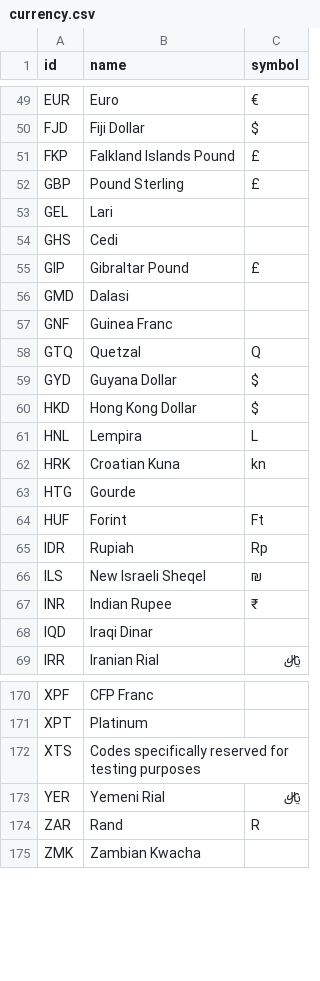
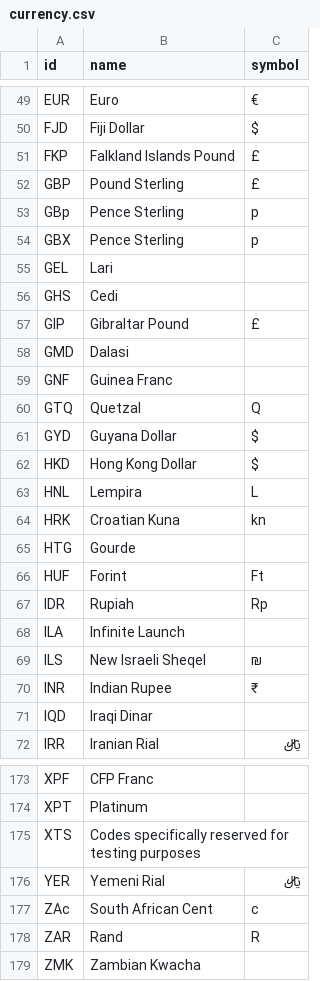
Before and after one commit to remipetitjean/mochi, a CSV file: seed/currency.csv, drawn as a sheet; only a part is shown, gaps mark what is left out.

```diff
--- a/seed/currency.csv
+++ b/seed/currency.csv
@@ -52,2 +52,4 @@ FKP,Falkland Islands Pound,£
 GBP,Pound Sterling,£
+GBp,Pence Sterling,p
+GBX,Pence Sterling,p
 GEL,Lari,
@@ -65,2 +67,3 @@ HUF,Forint,Ft
 IDR,Rupiah,Rp
+ILA,Infinite Launch,
 ILS,New Israeli Sheqel,₪
@@ -173,2 +176,3 @@ XTS,Codes specifically reserved for testing purposes,
 YER,Yemeni Rial,﷼
+ZAc,South African Cent,c
 ZAR,Rand,R
```
Also changed, not shown: 4 other files.
